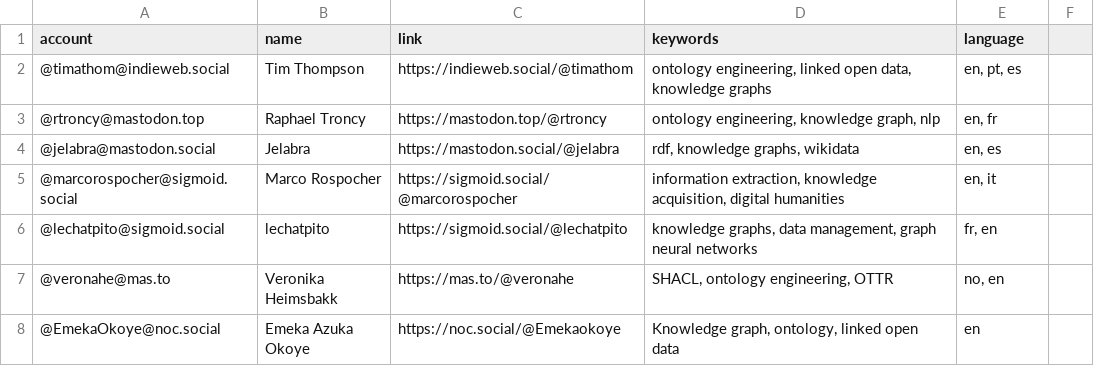
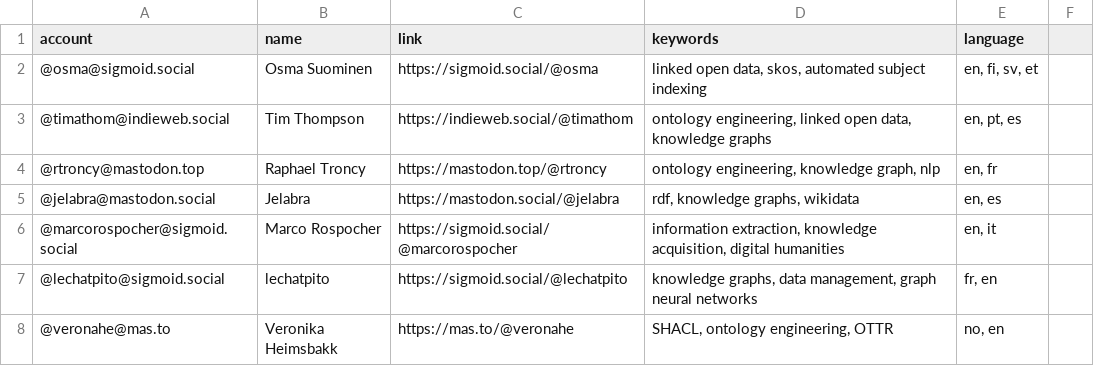
Before and after one commit to semantisch/SemanticWeb, a CSV file: resources/users.csv, drawn as a sheet; only a part is shown; the shorter side is filled out with more unchanged rows.

Commit message:
Update users.csv

```diff
--- a/resources/users.csv
+++ b/resources/users.csv
@@ -1,2 +1,3 @@
 account,name,link,keywords,language
+@osma@sigmoid.social,Osma Suominen,https://sigmoid.social/@osma,"linked open data, skos, automated subject indexing", "en, fi, sv, et"
 @timathom@indieweb.social,Tim Thompson,https://indieweb.social/@timathom,"ontology engineering, linked open data, knowledge graphs","en, pt, es"
```
